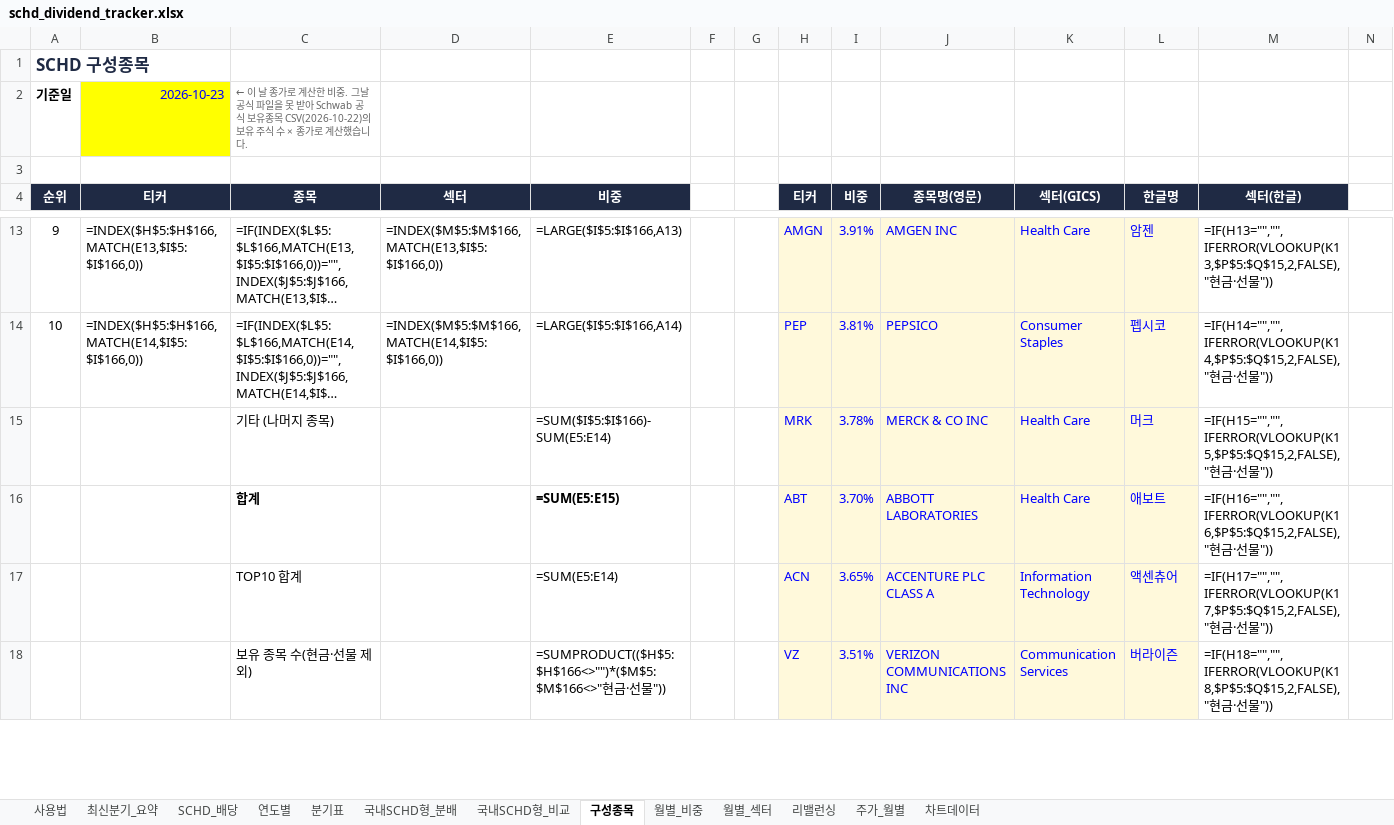
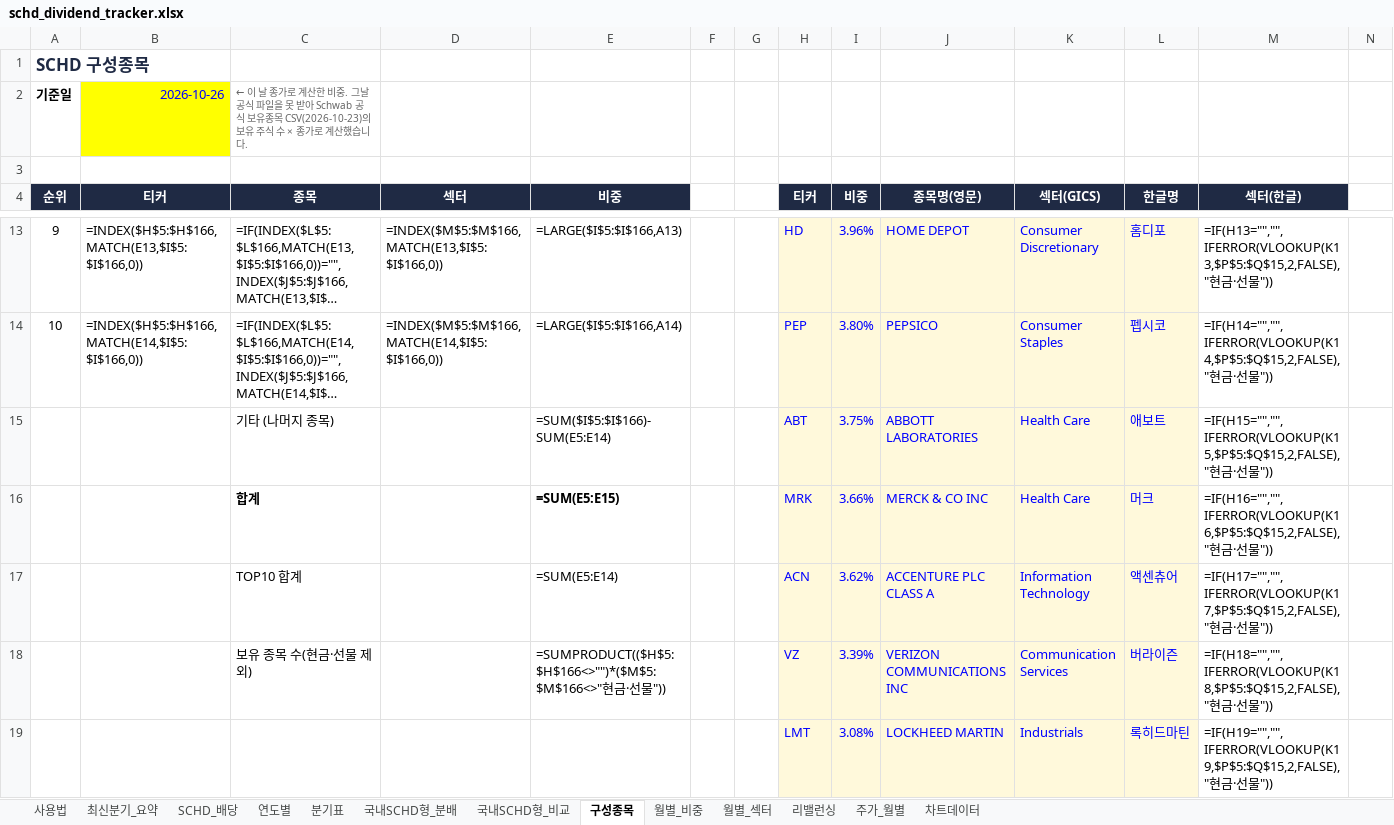
Before and after one commit to ttokjaeTV/schd-tracker, an Excel workbook: downloads/schd_dividend_tracker.xlsx, sheet 구성종목, drawn as a sheet; only a part is shown, gaps mark what is left out; long unchanged cells end in …; values as stored, in another font and other column widths than the file's, no borders; formulas without a stored value are shown as written; charts and pictures not drawn; rows hold the shown columns only; the diff covers the shown part only; the diff names each change by its address in the sheet, - before the commit and + after, or states it on an @@ line.

```diff
--- a/downloads/schd_dividend_tracker.xlsx (sheet 구성종목)
+++ b/downloads/schd_dividend_tracker.xlsx (sheet 구성종목)
-B2 (티커): 2026-10-23
+B2 (티커): 2026-10-26
-C2 (종목): …유종목 CSV(2026-10-22)의 보유…
+C2 (종목): …유종목 CSV(2026-10-23)의 보유…
-H13 (티커): AMGN
+H13 (티커): HD
-I13 (비중): 3.91%
+I13 (비중): 3.96%
-J13 (종목명(영문)): AMGEN INC
+J13 (종목명(영문)): HOME DEPOT
-K13 (섹터(GICS)): Health Care
+K13 (섹터(GICS)): Consumer Discretionary
-L13 (한글명): 암젠
+L13 (한글명): 홈디포
-I14 (비중): 3.81%
+I14 (비중): 3.80%
-H15 (티커): MRK
+H15 (티커): ABT
-I15 (비중): 3.78%
+I15 (비중): 3.75%
-J15 (종목명(영문)): MERCK & CO INC
+J15 (종목명(영문)): ABBOTT LABORATORIES
-L15 (한글명): 머크
+L15 (한글명): 애보트
-H16 (티커): ABT
+H16 (티커): MRK
-I16 (비중): 3.70%
+I16 (비중): 3.66%
-J16 (종목명(영문)): ABBOTT LABORATORIES
+J16 (종목명(영문)): MERCK & CO INC
-L16 (한글명): 애보트
+L16 (한글명): 머크
-I17 (비중): 3.65%
+I17 (비중): 3.62%
-I18 (비중): 3.51%
+I18 (비중): 3.39%
+row 19:  |  |  |  |  |  |  | LMT | 3.08% | LOCKHEED MARTIN | Industrials | 록히드마틴 | =IF(H19="","",IFERROR(VLOOKUP(K19,$P$5:$Q$15,2,FALSE),"현금·선물"))
```
Also changed, not shown: 7 added rows, 8 removed rows, 69 edited cells, cell formats and row numbers in column A elsewhere in this sheet, sheet 주가_월별, sheet 사용법, 3 other files.
